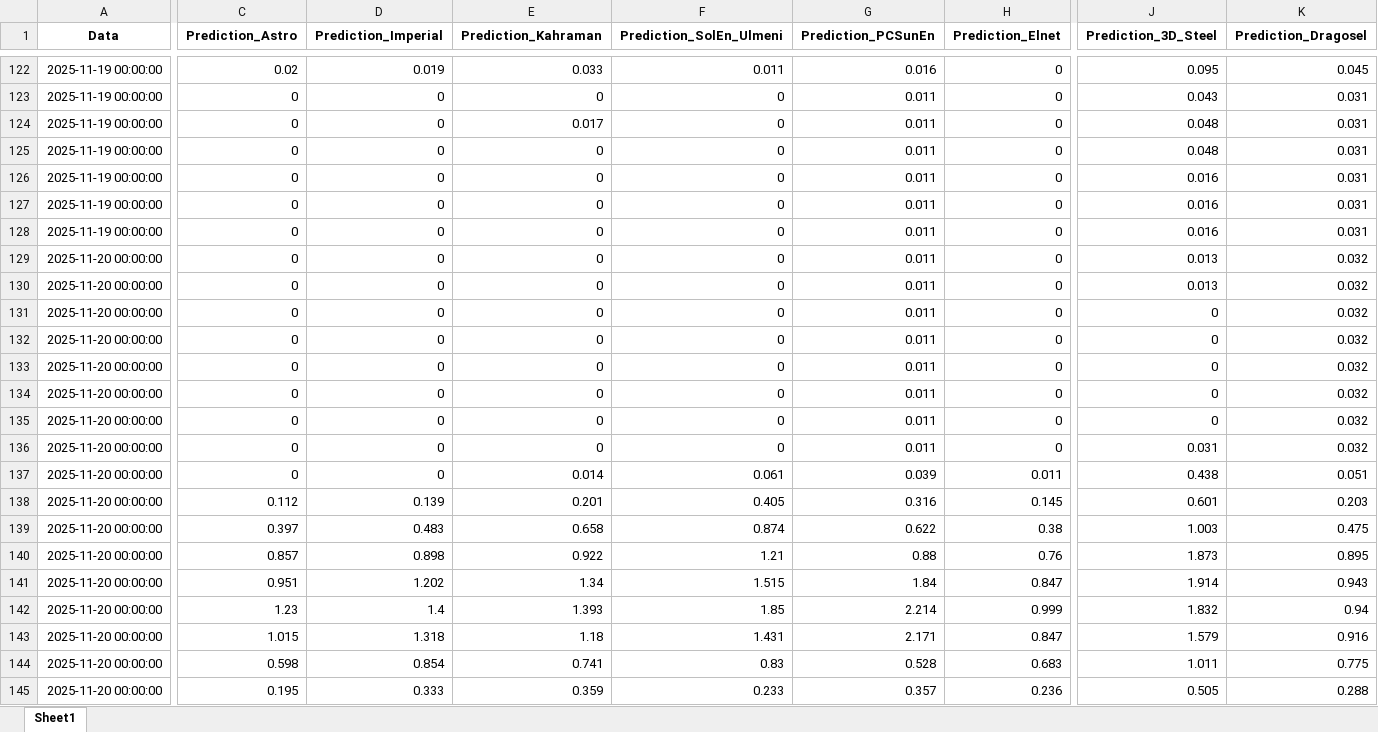
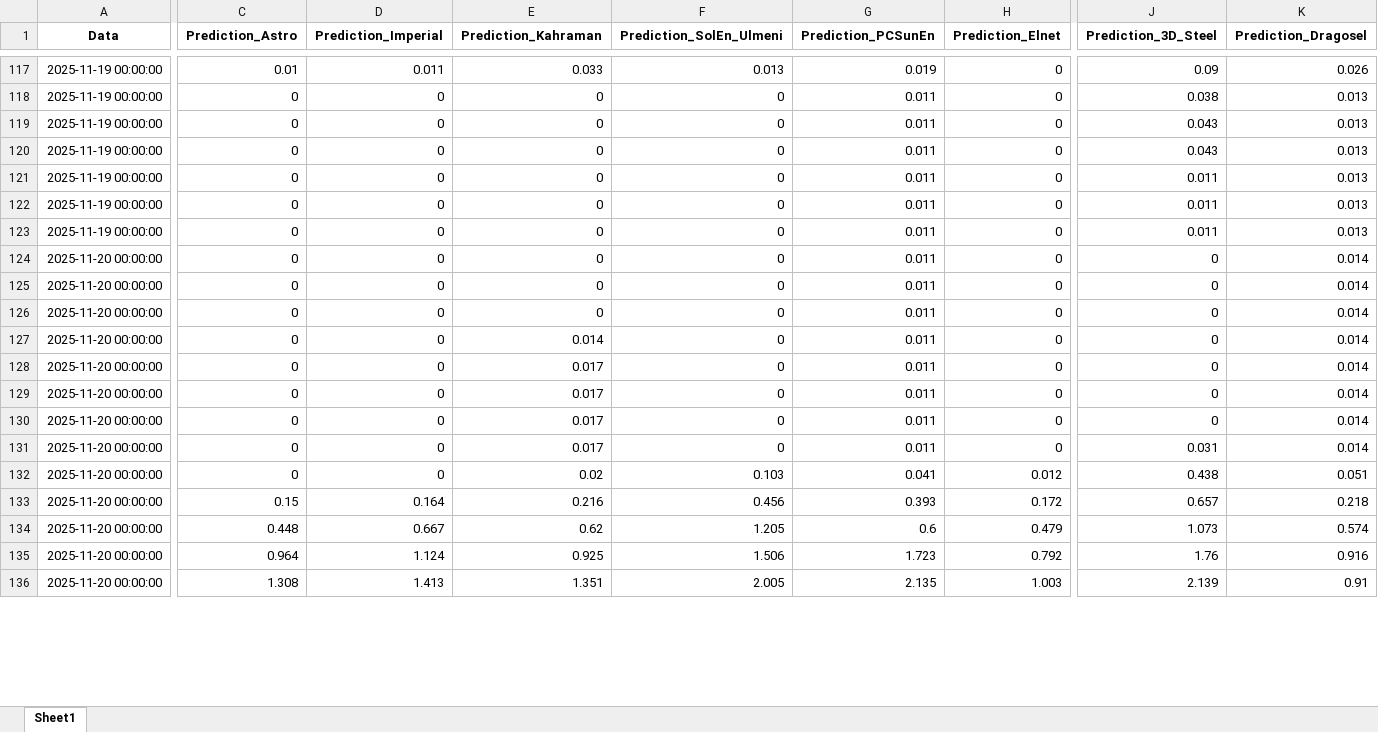
Before and after one commit to Andrei-Ionita/AdremTrading, an Excel workbook: Forecast.xlsx, sheet Sheet1, drawn as a sheet; only a part is shown, gaps mark what is left out; values as stored, in another font and other column widths than the file's, no borders; removed rows and columns are numbered as before the commit, all else as after; rows hold the shown columns only; the diff covers the shown part only; the diff names each change by its address in the sheet, - before the commit and + after, or states it on an @@ line.

```diff
--- a/Forecast.xlsx (sheet Sheet1)
+++ b/Forecast.xlsx (sheet Sheet1)
-C117 (Prediction_Astro): 0.02
+C117 (Prediction_Astro): 0.01
-D117 (Prediction_Imperial): 0.019
+D117 (Prediction_Imperial): 0.011
-F117 (Prediction_SolEn_Ulmeni): 0.011
+F117 (Prediction_SolEn_Ulmeni): 0.013
-G117 (Prediction_PCSunEn): 0.016
+G117 (Prediction_PCSunEn): 0.019
-J117 (Prediction_3D_Steel): 0.095
+J117 (Prediction_3D_Steel): 0.09
-K117 (Prediction_Dragosel): 0.045
+K117 (Prediction_Dragosel): 0.026
-J118 (Prediction_3D_Steel): 0.043
+J118 (Prediction_3D_Steel): 0.038
-K118:K123 (Prediction_Dragosel): 0.031
+K118:K123 (Prediction_Dragosel): 0.013
-E119 (Prediction_Kahraman): 0.017
+E119 (Prediction_Kahraman): 0
-J119:J120 (Prediction_3D_Steel): 0.048
+J119:J120 (Prediction_3D_Steel): 0.043
-J121:J123 (Prediction_3D_Steel): 0.016
+J121:J123 (Prediction_3D_Steel): 0.011
-J124:J125 (Prediction_3D_Steel): 0.013
+J124:J125 (Prediction_3D_Steel): 0
-K124:K131 (Prediction_Dragosel): 0.032
+K124:K131 (Prediction_Dragosel): 0.014
-E127 (Prediction_Kahraman): 0
+E127 (Prediction_Kahraman): 0.014
-E128:E131 (Prediction_Kahraman): 0
+E128:E131 (Prediction_Kahraman): 0.017
-E132 (Prediction_Kahraman): 0.014
+E132 (Prediction_Kahraman): 0.02
-F132 (Prediction_SolEn_Ulmeni): 0.061
+F132 (Prediction_SolEn_Ulmeni): 0.103
-G132 (Prediction_PCSunEn): 0.039
+G132 (Prediction_PCSunEn): 0.041
-H132 (Prediction_Elnet): 0.011
+H132 (Prediction_Elnet): 0.012
-row 138: 2025-11-20 00:00:00 | 0.112 | 0.139 | 0.201 | 0.405 | 0.316 | 0.145 | 0.601 | 0.203
-row 139: 2025-11-20 00:00:00 | 0.397 | 0.483 | 0.658 | 0.874 | 0.622 | 0.38 | 1.003 | 0.475
-row 140: 2025-11-20 00:00:00 | 0.857 | 0.898 | 0.922 | 1.21 | 0.88 | 0.76 | 1.873 | 0.895
-row 141: 2025-11-20 00:00:00 | 0.951 | 1.202 | 1.34 | 1.515 | 1.84 | 0.847 | 1.914 | 0.943
-row 142: 2025-11-20 00:00:00 | 1.23 | 1.4 | 1.393 | 1.85 | 2.214 | 0.999 | 1.832 | 0.94
-row 143: 2025-11-20 00:00:00 | 1.015 | 1.318 | 1.18 | 1.431 | 2.171 | 0.847 | 1.579 | 0.916
-row 144: 2025-11-20 00:00:00 | 0.598 | 0.854 | 0.741 | 0.83 | 0.528 | 0.683 | 1.011 | 0.775
-row 145: 2025-11-20 00:00:00 | 0.195 | 0.333 | 0.359 | 0.233 | 0.357 | 0.236 | 0.505 | 0.288
+row 133: 2025-11-20 00:00:00 | 0.15 | 0.164 | 0.216 | 0.456 | 0.393 | 0.172 | 0.657 | 0.218
+row 134: 2025-11-20 00:00:00 | 0.448 | 0.667 | 0.62 | 1.205 | 0.6 | 0.479 | 1.073 | 0.574
+row 135: 2025-11-20 00:00:00 | 0.964 | 1.124 | 0.925 | 1.506 | 1.723 | 0.792 | 1.76 | 0.916
+row 136: 2025-11-20 00:00:00 | 1.308 | 1.413 | 1.351 | 2.005 | 2.135 | 1.003 | 2.139 | 0.91
```
Also changed, not shown: 27 added rows, 23 removed rows and 333 edited cells elsewhere in this sheet, Forecast_15min.xlsx, Imperial/Results_Production_Imperial_xgb_15min.xlsx, 39 other files.
